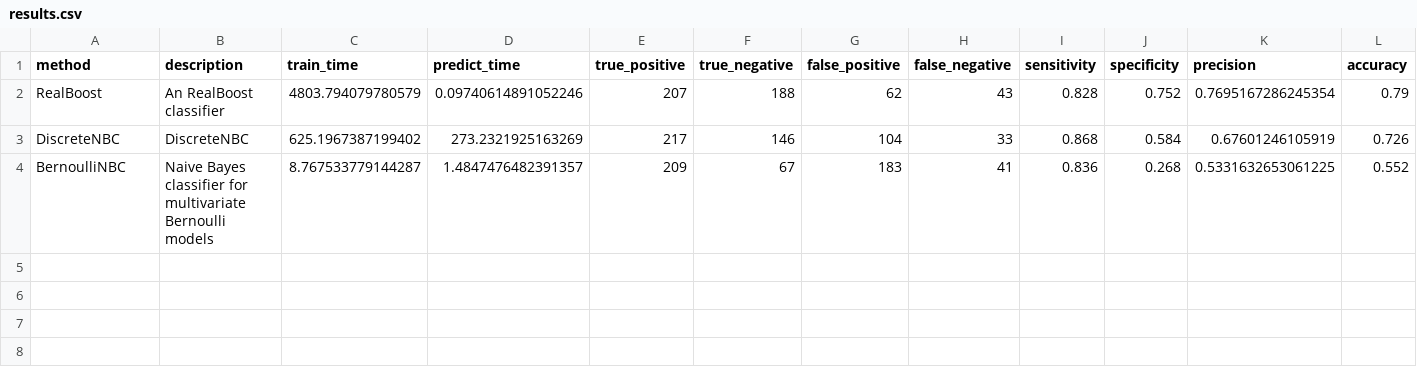
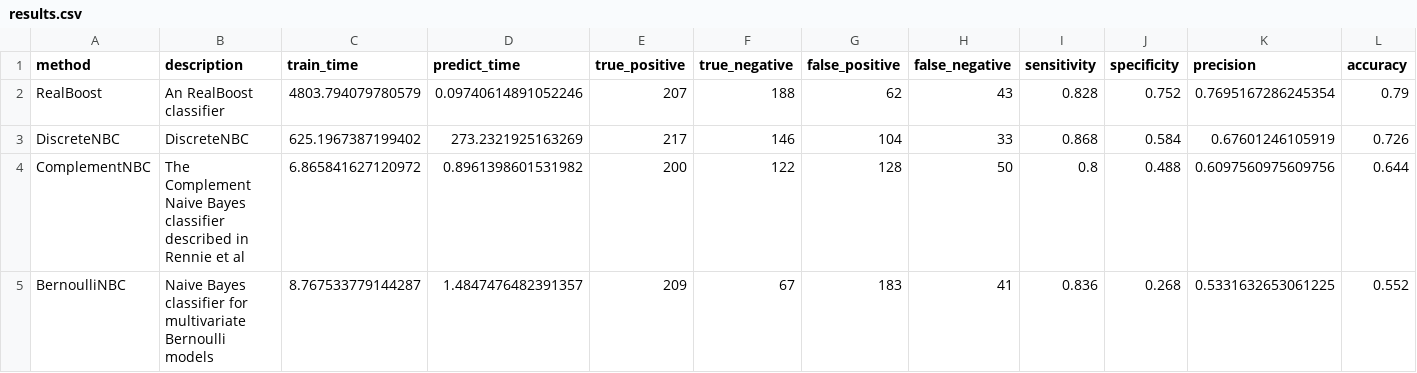
Before and after one commit to wl44545/wl44545.github.io, a CSV file: praca-inzynierska/history/2021_11_29_06_17_50_520709/results.csv, drawn as a sheet; only a part is shown; rows hold the shown columns only; the diff names each change by its address in the sheet, - before the commit and + after, or states it on an @@ line.

Commit message:
Autocommit with results

```diff
--- a/praca-inzynierska/history/2021_11_29_06_17_50_520709/results.csv
+++ b/praca-inzynierska/history/2021_11_29_06_17_50_520709/results.csv
+row 4: ComplementNBC | The Complement Naive Bayes classifier described in Rennie et al | 6.865841627120972 | 0.8961398601531982 | 200 | 122 | 128 | 50 | 0.8 | 0.488 | 0.6097560975609756 | 0.644
```
Also changed, not shown: 5 other files.
